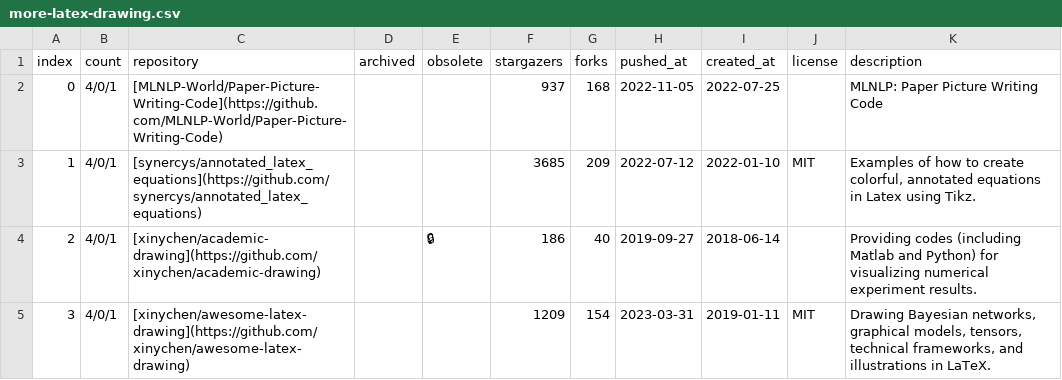
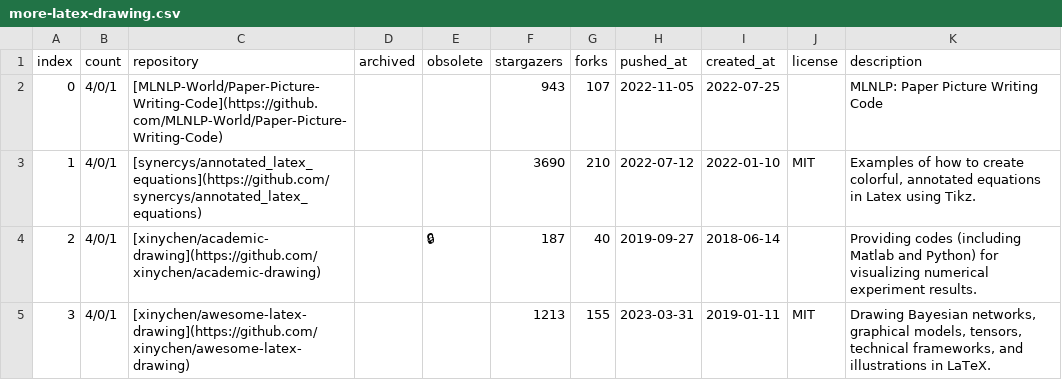
Before and after one commit to hantang/latex-templates, a CSV file: wiki/csv/more-latex-drawing.csv, drawn as a sheet; the diff names each change by its address in the sheet, - before the commit and + after, or states it on an @@ line.

```diff
--- a/wiki/csv/more-latex-drawing.csv
+++ b/wiki/csv/more-latex-drawing.csv
-F2 (stargazers): 937
+F2 (stargazers): 943
-G2 (forks): 168
+G2 (forks): 107
-F3 (stargazers): 3685
+F3 (stargazers): 3690
-G3 (forks): 209
+G3 (forks): 210
-F4 (stargazers): 186
+F4 (stargazers): 187
-F5 (stargazers): 1209
+F5 (stargazers): 1213
-G5 (forks): 154
+G5 (forks): 155
```
Also changed, not shown: wiki/csv/more-latex-commons.csv, wiki/csv/more-latex-papers.csv, 22 other files.
